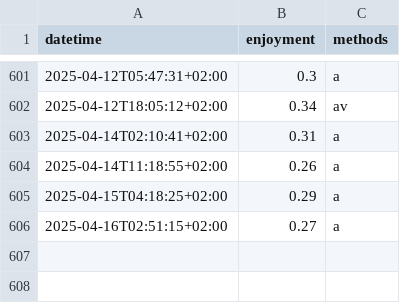
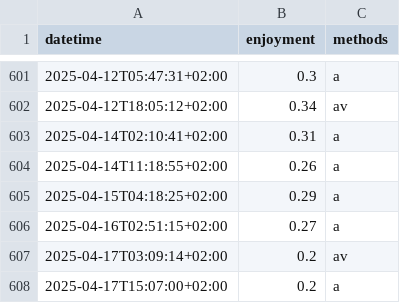
Before and after one commit to niplav/niplav.github.io, a CSV file: data/masturbations.csv, drawn as a sheet; only a part is shown, gaps mark what is left out; the diff names each change by its address in the sheet, - before the commit and + after, or states it on an @@ line.

```diff
--- a/data/masturbations.csv
+++ b/data/masturbations.csv
+row 607: 2025-04-17T03:09:14+02:00 | 0.2 | av
+row 608: 2025-04-17T15:07:00+02:00 | 0.2 | a
```
Also changed, not shown: data/light.csv, data/mental.csv, 2 other files.
